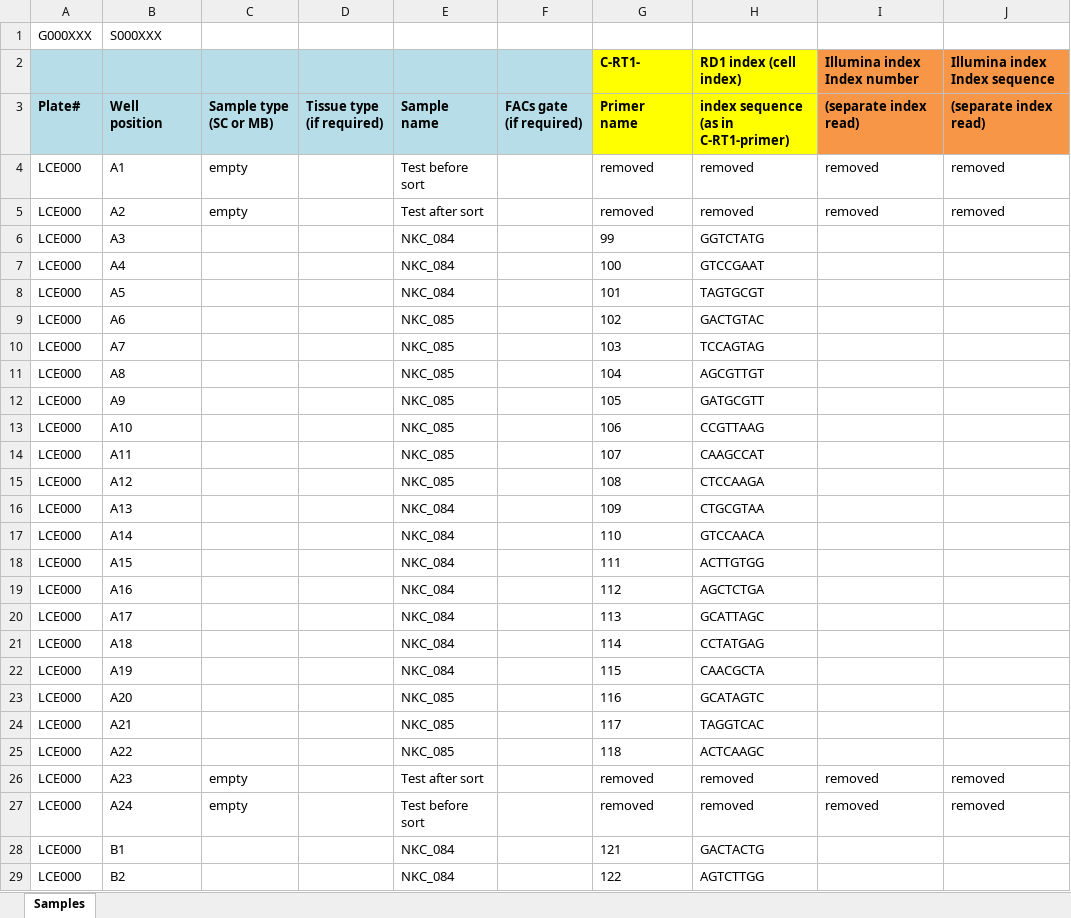
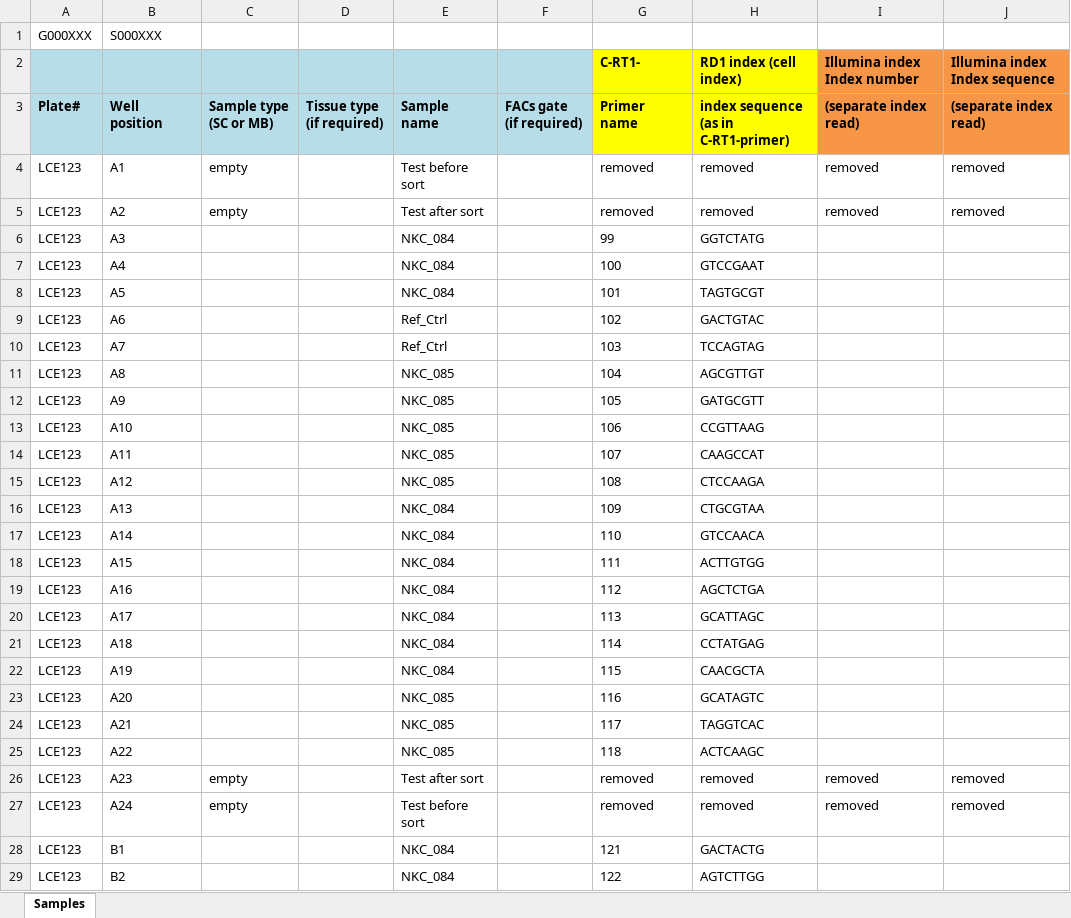
Before and after one commit to WEHI-RCPStudentInternship/Genomics-Metadata-Multiplexing, an Excel workbook: test_infrastructure/input_files/op3.merge_data_into_spreadsheet/template_sheet.xlsx, sheet Samples, drawn as a sheet; only a part is shown; values as stored, in another font and other column widths than the file's, no borders; the diff covers the shown part only; the diff names each change by its address in the sheet, - before the commit and + after, or states it on an @@ line.

```diff
--- a/test_infrastructure/input_files/op3.merge_data_into_spreadsheet/template_sheet.xlsx (sheet Samples)
+++ b/test_infrastructure/input_files/op3.merge_data_into_spreadsheet/template_sheet.xlsx (sheet Samples)
-A4:A29: LCE000
+A4:A29: LCE123
-E9:E10: NKC_085
+E9:E10: Ref_Ctrl
```
Also changed, not shown: 390 edited cells elsewhere in this sheet, 2024 S1 Celseq2 Samlpe Generator/data/plate_spreadsheet_template.xlsx, 2024 S1 Celseq2 Samlpe Generator/data/primer_index_template.xlsx, 15 other files.
